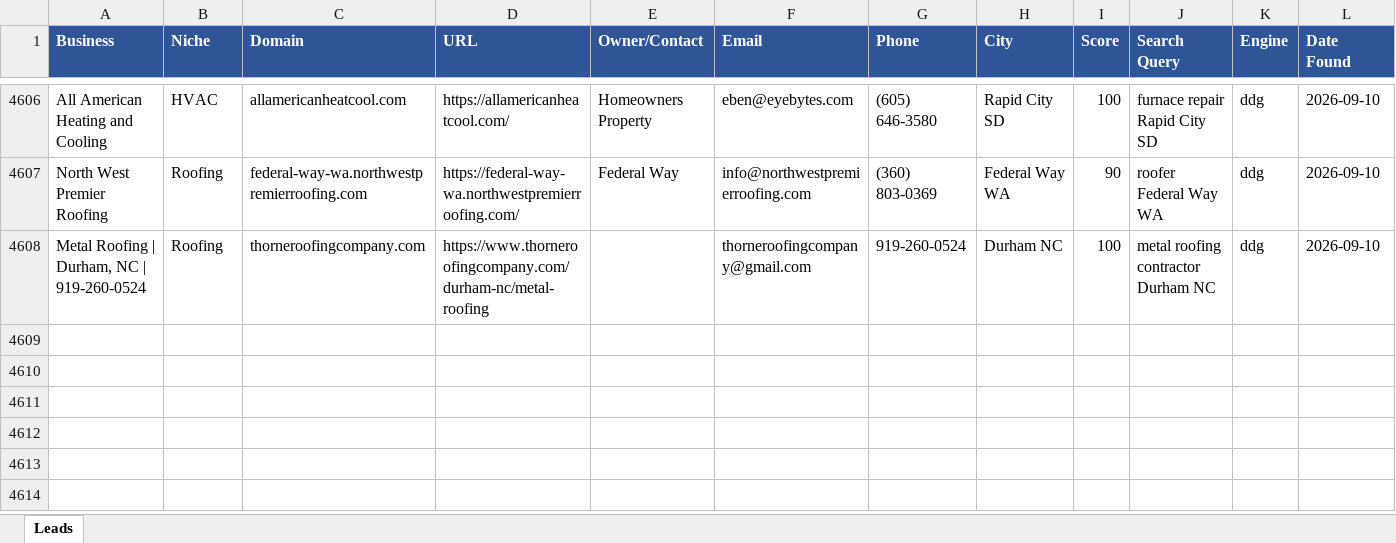
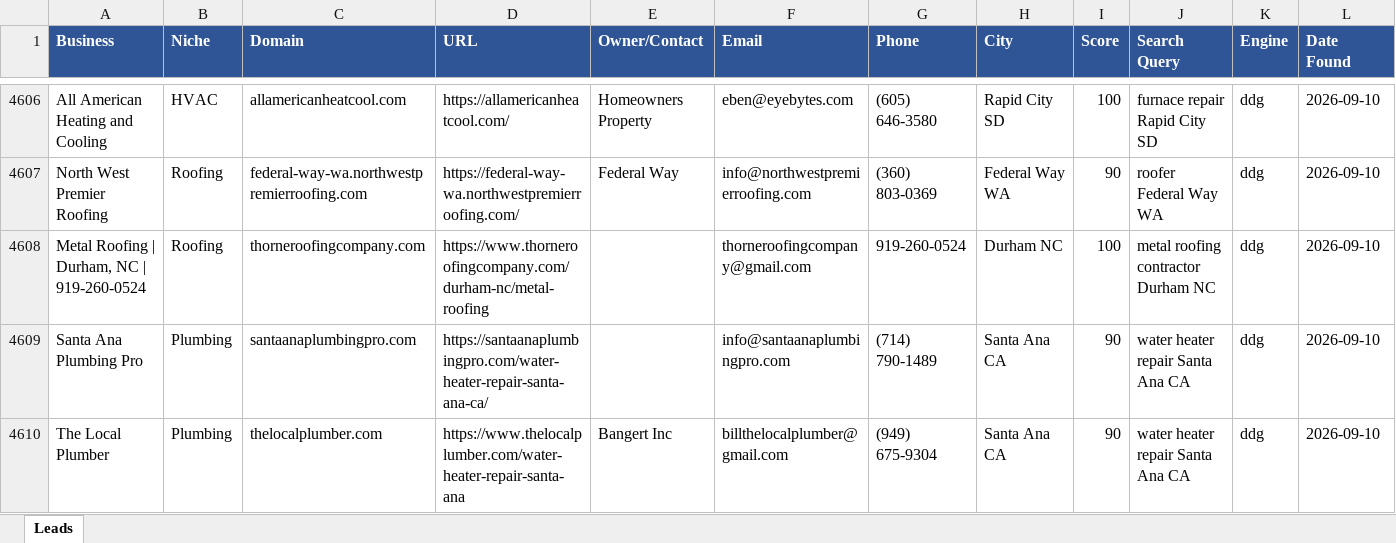
Before and after one commit to calvinbrink-create/Lead-Generation-, an Excel workbook: output/leads_master.xlsx, sheet Leads, drawn as a sheet; only a part is shown, gaps mark what is left out; values as stored, in another font and other column widths than the file's, no borders; rows hold the shown columns only; the diff names each change by its address in the sheet, - before the commit and + after, or states it on an @@ line.

Commit message:
Leads: 2026-09-10 17:37 UTC (cycle 192)

```diff
--- a/output/leads_master.xlsx (sheet Leads)
+++ b/output/leads_master.xlsx (sheet Leads)
+row 4609: Santa Ana Plumbing Pro | Plumbing | santaanaplumbingpro.com | https://santaanaplumbingpro.com/water-heater-repair-santa-ana-ca/ |  | info@santaanaplumbingpro.com | (714) 790-1489 | Santa Ana CA | 90 | water heater repair Santa Ana CA | ddg | 2026-09-10
+row 4610: The Local Plumber | Plumbing | thelocalplumber.com | https://www.thelocalplumber.com/water-heater-repair-santa-ana | Bangert Inc | billthelocalplumber@gmail.com | (949) 675-9304 | Santa Ana CA | 90 | water heater repair Santa Ana CA | ddg | 2026-09-10
```
Also changed, not shown: output/leads_2026-09-10.xlsx, 1 other file.
